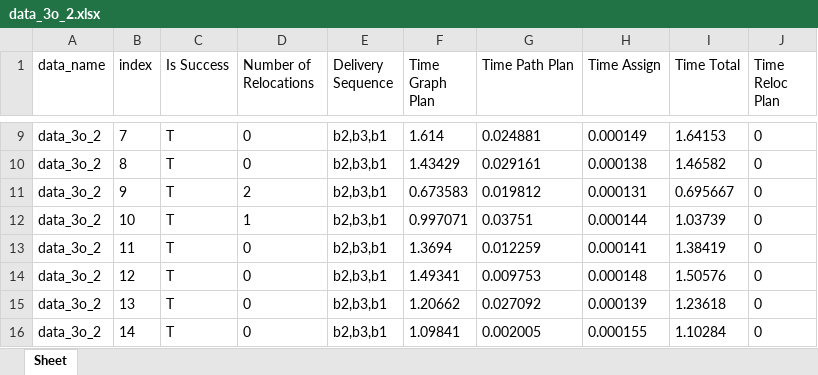
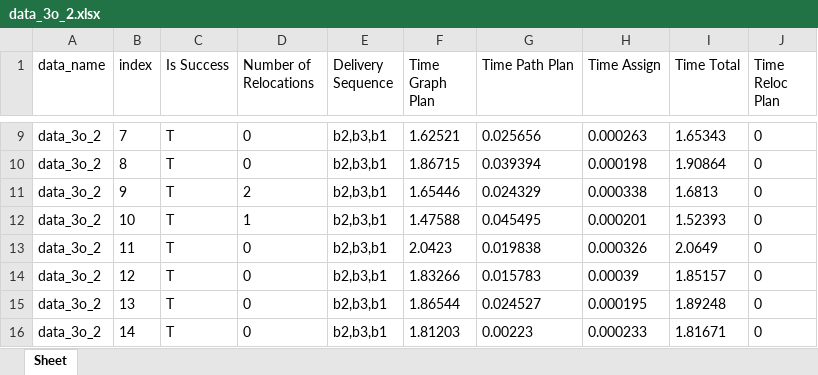
Before and after one commit to fluentrobotics/ReloPush, an Excel workbook: log/data_3o_2.xlsx, sheet Sheet, drawn as a sheet; only a part is shown, gaps mark what is left out; values as stored, in another font and other column widths than the file's, no borders; the diff covers the shown part only; the diff names each change by its address in the sheet, - before the commit and + after, or states it on an @@ line.

```diff
--- a/log/data_3o_2.xlsx (sheet Sheet)
+++ b/log/data_3o_2.xlsx (sheet Sheet)
-F9 (Time Graph Plan): 1.614
+F9 (Time Graph Plan): 1.62521
-G9 (Time Path Plan): 0.024881
+G9 (Time Path Plan): 0.025656
-H9 (Time Assign): 0.000149
+H9 (Time Assign): 0.000263
-I9 (Time Total): 1.64153
+I9 (Time Total): 1.65343
-F10 (Time Graph Plan): 1.43429
+F10 (Time Graph Plan): 1.86715
-G10 (Time Path Plan): 0.029161
+G10 (Time Path Plan): 0.039394
-H10 (Time Assign): 0.000138
+H10 (Time Assign): 0.000198
-I10 (Time Total): 1.46582
+I10 (Time Total): 1.90864
-F11 (Time Graph Plan): 0.673583
+F11 (Time Graph Plan): 1.65446
-G11 (Time Path Plan): 0.019812
+G11 (Time Path Plan): 0.024329
-H11 (Time Assign): 0.000131
+H11 (Time Assign): 0.000338
-I11 (Time Total): 0.695667
+I11 (Time Total): 1.6813
-F12 (Time Graph Plan): 0.997071
+F12 (Time Graph Plan): 1.47588
-G12 (Time Path Plan): 0.03751
+G12 (Time Path Plan): 0.045495
-H12 (Time Assign): 0.000144
+H12 (Time Assign): 0.000201
-I12 (Time Total): 1.03739
+I12 (Time Total): 1.52393
-F13 (Time Graph Plan): 1.3694
+F13 (Time Graph Plan): 2.0423
-G13 (Time Path Plan): 0.012259
+G13 (Time Path Plan): 0.019838
-H13 (Time Assign): 0.000141
+H13 (Time Assign): 0.000326
-I13 (Time Total): 1.38419
+I13 (Time Total): 2.0649
-F14 (Time Graph Plan): 1.49341
+F14 (Time Graph Plan): 1.83266
-G14 (Time Path Plan): 0.009753
+G14 (Time Path Plan): 0.015783
-H14 (Time Assign): 0.000148
+H14 (Time Assign): 0.00039
-I14 (Time Total): 1.50576
+I14 (Time Total): 1.85157
-F15 (Time Graph Plan): 1.20662
+F15 (Time Graph Plan): 1.86544
-G15 (Time Path Plan): 0.027092
+G15 (Time Path Plan): 0.024527
-H15 (Time Assign): 0.000139
+H15 (Time Assign): 0.000195
-I15 (Time Total): 1.23618
+I15 (Time Total): 1.89248
-F16 (Time Graph Plan): 1.09841
+F16 (Time Graph Plan): 1.81203
-G16 (Time Path Plan): 0.002005
+G16 (Time Path Plan): 0.00223
-H16 (Time Assign): 0.000155
+H16 (Time Assign): 0.000233
-I16 (Time Total): 1.10284
+I16 (Time Total): 1.81671
```
Also changed, not shown: 417 edited cells elsewhere in this sheet, log/data_2o1r_2.xlsx, log/data_4o.xlsx, 3 other files.
